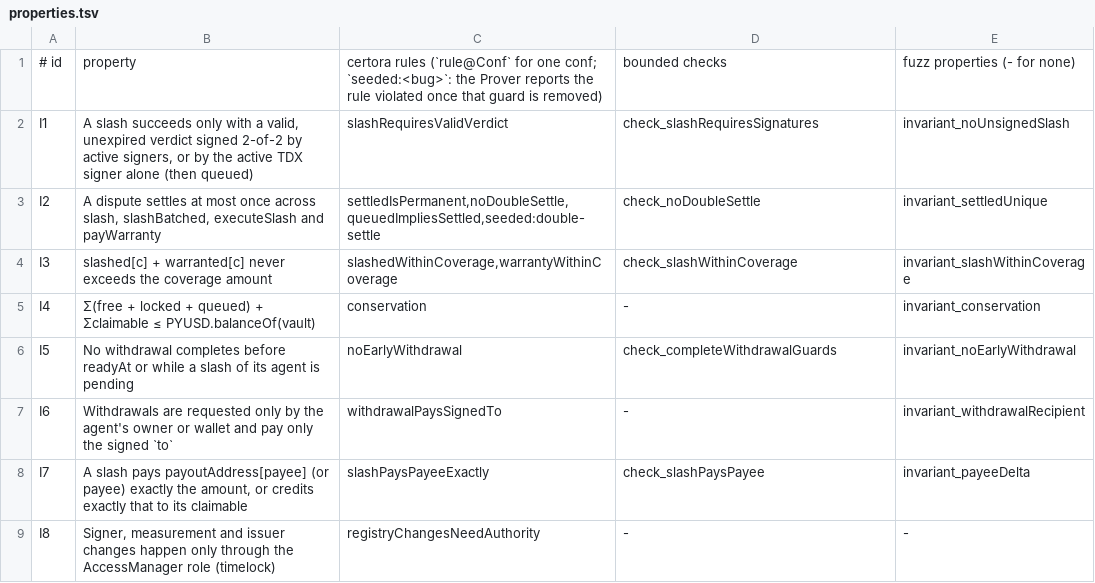
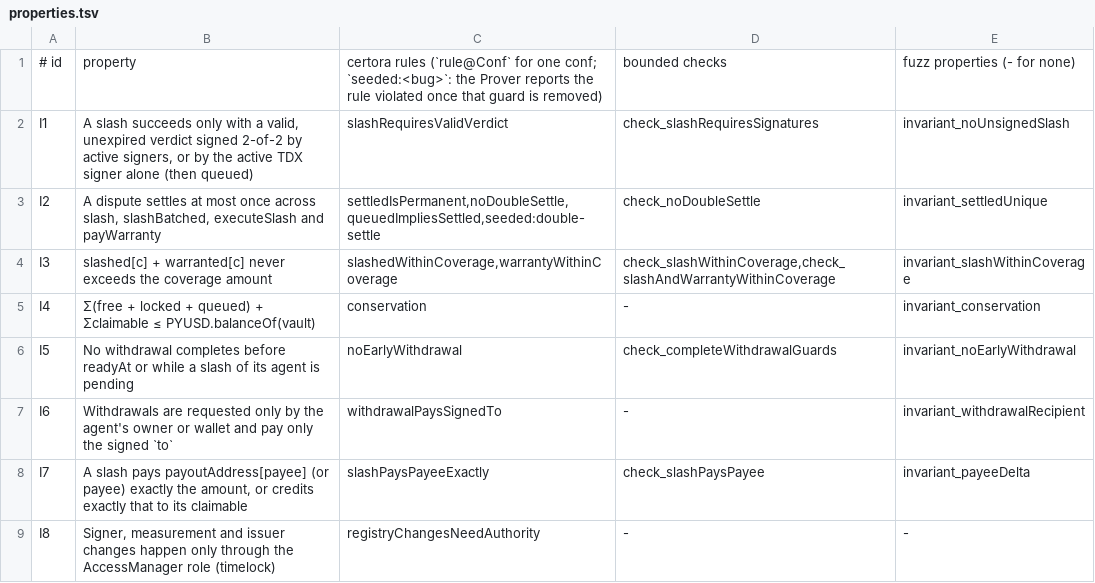
Before and after one commit to DavidZapataOh/keelson-paypal, a TSV file: contracts/verification/properties.tsv, drawn as a sheet; only a part is shown.

```diff
--- a/contracts/verification/properties.tsv
+++ b/contracts/verification/properties.tsv
@@ -3,3 +3,3 @@ I1	A slash succeeds only with a valid, unexpired verdict signed 2-of-2 by active
 I2	A dispute settles at most once across slash, slashBatched, executeSlash and payWarranty	settledIsPermanent,noDoubleSettle,queuedImpliesSettled,seeded:double-settle	check_noDoubleSettle	invariant_settledUnique
-I3	slashed[c] + warranted[c] never exceeds the coverage amount	slashedWithinCoverage,warrantyWithinCoverage	check_slashWithinCoverage	invariant_slashWithinCoverage
+I3	slashed[c] + warranted[c] never exceeds the coverage amount	slashedWithinCoverage,warrantyWithinCoverage	check_slashWithinCoverage,check_slashAndWarrantyWithinCoverage	invariant_slashWithinCoverage
 I4	Σ(free + locked + queued) + Σclaimable ≤ PYUSD.balanceOf(vault)	conservation	-	invariant_conservation
```
Also changed, not shown: 1 other file.
